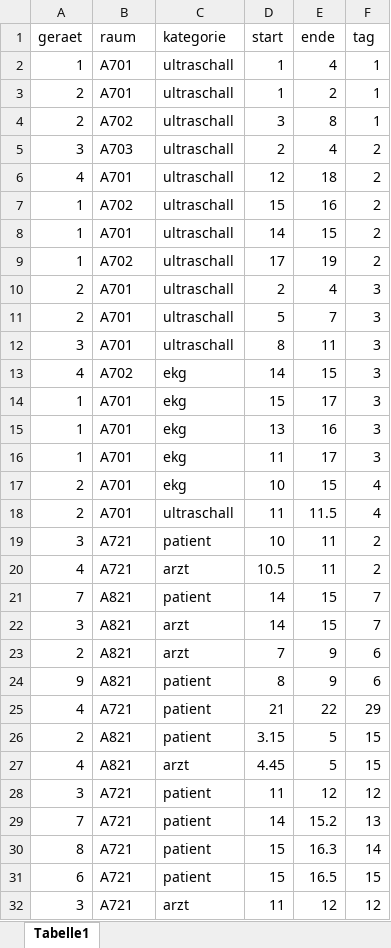
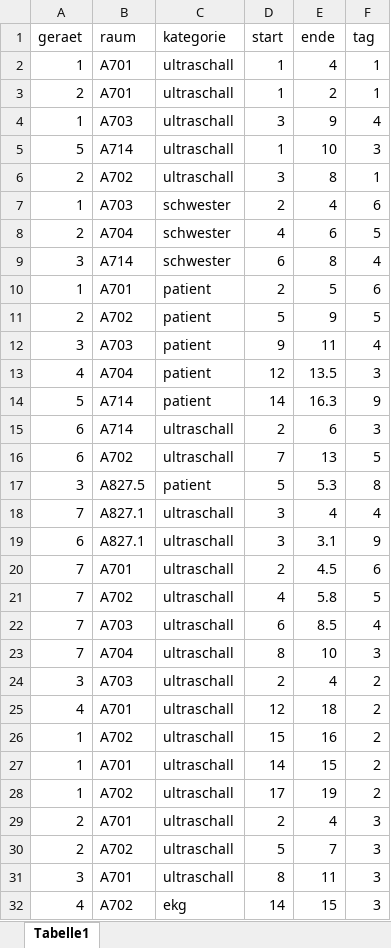
Before and after one commit to maximizeIT/dhc18, an Excel workbook: Analyse/testdaten.xlsx, sheet Tabelle1, drawn as a sheet; only a part is shown; the shorter side is filled out with more unchanged rows; values as stored, in another font and other column widths than the file's, no borders; addresses are those after the commit; the diff covers the shown part only; the diff names each change by its address in the sheet, - before the commit and + after, or states it on an @@ line.

```diff
--- a/Analyse/testdaten.xlsx (sheet Tabelle1)
+++ b/Analyse/testdaten.xlsx (sheet Tabelle1)
+row 4: 1 | A703 | ultraschall | 3 | 9 | 4
+row 5: 5 | A714 | ultraschall | 1 | 10 | 3
+row 7: 1 | A703 | schwester | 2 | 4 | 6
+row 8: 2 | A704 | schwester | 4 | 6 | 5
+row 9: 3 | A714 | schwester | 6 | 8 | 4
+row 10: 1 | A701 | patient | 2 | 5 | 6
+row 11: 2 | A702 | patient | 5 | 9 | 5
+row 12: 3 | A703 | patient | 9 | 11 | 4
+row 13: 4 | A704 | patient | 12 | 13.5 | 3
+row 14: 5 | A714 | patient | 14 | 16.3 | 9
+row 15: 6 | A714 | ultraschall | 2 | 6 | 3
+row 16: 6 | A702 | ultraschall | 7 | 13 | 5
+row 17: 3 | A827.5 | patient | 5 | 5.3 | 8
+row 18: 7 | A827.1 | ultraschall | 3 | 4 | 4
+row 19: 6 | A827.1 | ultraschall | 3 | 3.1 | 9
+row 20: 7 | A701 | ultraschall | 2 | 4.5 | 6
+row 21: 7 | A702 | ultraschall | 4 | 5.8 | 5
+row 22: 7 | A703 | ultraschall | 6 | 8.5 | 4
+row 23: 7 | A704 | ultraschall | 8 | 10 | 3
-B30 (raum): A701
+B30 (raum): A702
```
Also changed, not shown: 22 edited cells elsewhere in this sheet, 10 other files.
